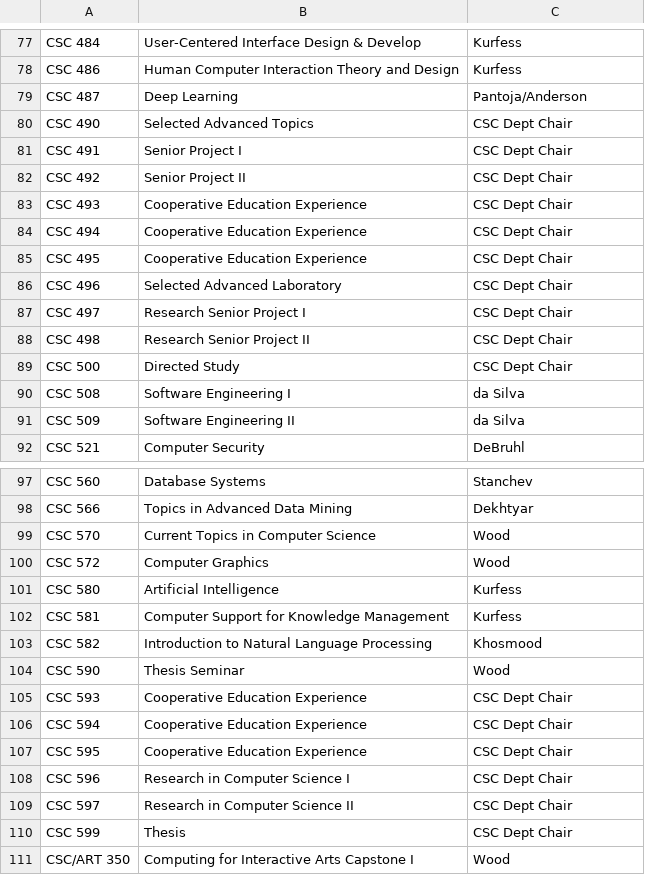
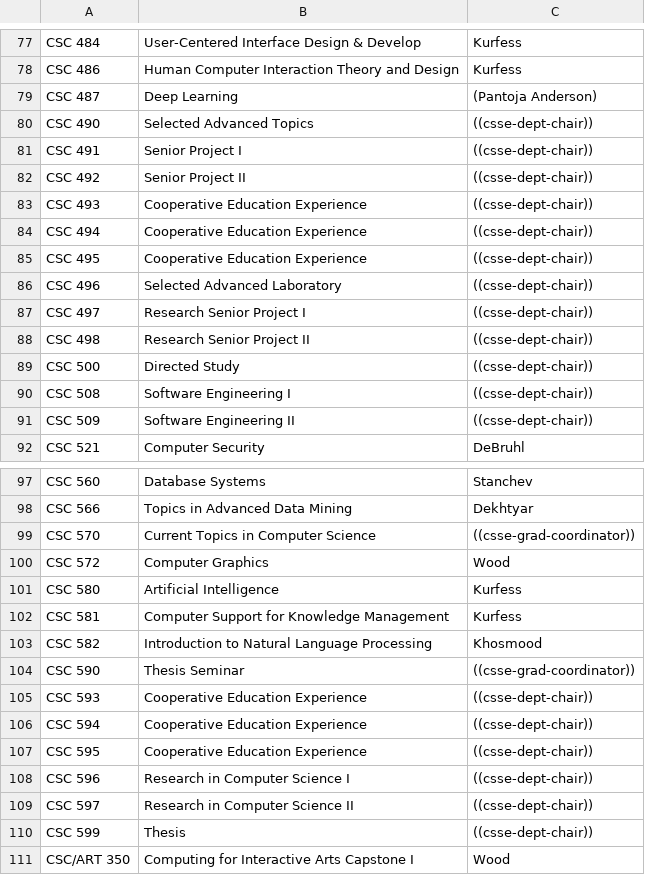
Before and after one commit to jbclements/csse-scheduling, a CSV file: csse-scheduling/coordinators.csv, drawn as a sheet; only a part is shown, gaps mark what is left out; the diff covers the shown part only.

Commit message:
updated coordinators, also format

```diff
--- a/csse-scheduling/coordinators.csv
+++ b/csse-scheduling/coordinators.csv
@@ -78,15 +78,15 @@
 "CSC 486","Human Computer Interaction Theory and Design","Kurfess"
-"CSC 487","Deep Learning","Pantoja/Anderson"
-"CSC 490","Selected Advanced Topics","CSC Dept Chair"
-"CSC 491","Senior Project I","CSC Dept Chair"
-"CSC 492","Senior Project II","CSC Dept Chair"
-"CSC 493","Cooperative Education Experience","CSC Dept Chair"
-"CSC 494","Cooperative Education Experience","CSC Dept Chair"
-"CSC 495","Cooperative Education Experience","CSC Dept Chair"
-"CSC 496","Selected Advanced Laboratory","CSC Dept Chair"
-"CSC 497","Research Senior Project I","CSC Dept Chair"
-"CSC 498","Research Senior Project II","CSC Dept Chair"
-"CSC 500","Directed Study","CSC Dept Chair"
-"CSC 508","Software Engineering I","da Silva"
-"CSC 509","Software Engineering II","da Silva"
+"CSC 487","Deep Learning","(Pantoja Anderson)"
+"CSC 490","Selected Advanced Topics","((csse-dept-chair))"
+"CSC 491","Senior Project I","((csse-dept-chair))"
+"CSC 492","Senior Project II","((csse-dept-chair))"
+"CSC 493","Cooperative Education Experience","((csse-dept-chair))"
+"CSC 494","Cooperative Education Experience","((csse-dept-chair))"
+"CSC 495","Cooperative Education Experience","((csse-dept-chair))"
+"CSC 496","Selected Advanced Laboratory","((csse-dept-chair))"
+"CSC 497","Research Senior Project I","((csse-dept-chair))"
+"CSC 498","Research Senior Project II","((csse-dept-chair))"
+"CSC 500","Directed Study","((csse-dept-chair))"
+"CSC 508","Software Engineering I",((csse-dept-chair))
+"CSC 509","Software Engineering II",((csse-dept-chair))
 "CSC 521","Computer Security","DeBruhl"
@@ -98,3 +98,3 @@
 "CSC 566","Topics in Advanced Data Mining","Dekhtyar"
-"CSC 570","Current Topics in Computer Science","Wood"
+"CSC 570","Current Topics in Computer Science","((csse-grad-coordinator))"
 "CSC 572","Computer Graphics","Wood"
@@ -103,9 +103,9 @@
 "CSC 582","Introduction to Natural Language Processing","Khosmood"
-"CSC 590","Thesis Seminar","Wood"
-"CSC 593","Cooperative Education Experience","CSC Dept Chair"
-"CSC 594","Cooperative Education Experience","CSC Dept Chair"
-"CSC 595","Cooperative Education Experience","CSC Dept Chair"
-"CSC 596","Research in Computer Science I","CSC Dept Chair"
-"CSC 597","Research in Computer Science II","CSC Dept Chair"
-"CSC 599","Thesis","CSC Dept Chair"
+"CSC 590","Thesis Seminar","((csse-grad-coordinator))"
+"CSC 593","Cooperative Education Experience","((csse-dept-chair))"
+"CSC 594","Cooperative Education Experience","((csse-dept-chair))"
+"CSC 595","Cooperative Education Experience","((csse-dept-chair))"
+"CSC 596","Research in Computer Science I","((csse-dept-chair))"
+"CSC 597","Research in Computer Science II","((csse-dept-chair))"
+"CSC 599","Thesis","((csse-dept-chair))"
 "CSC/ART 350","Computing for Interactive Arts Capstone I","Wood"
```
Also changed, not shown: 61 edited cells elsewhere in this file, 1 other file.
